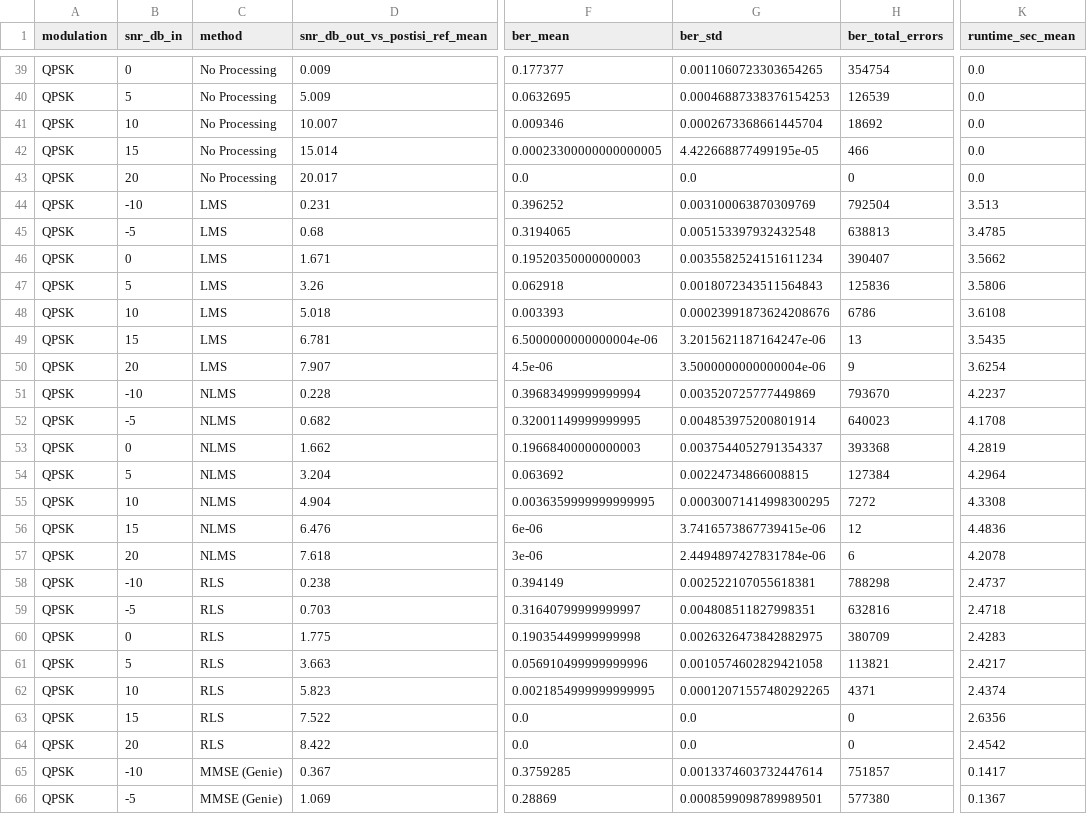
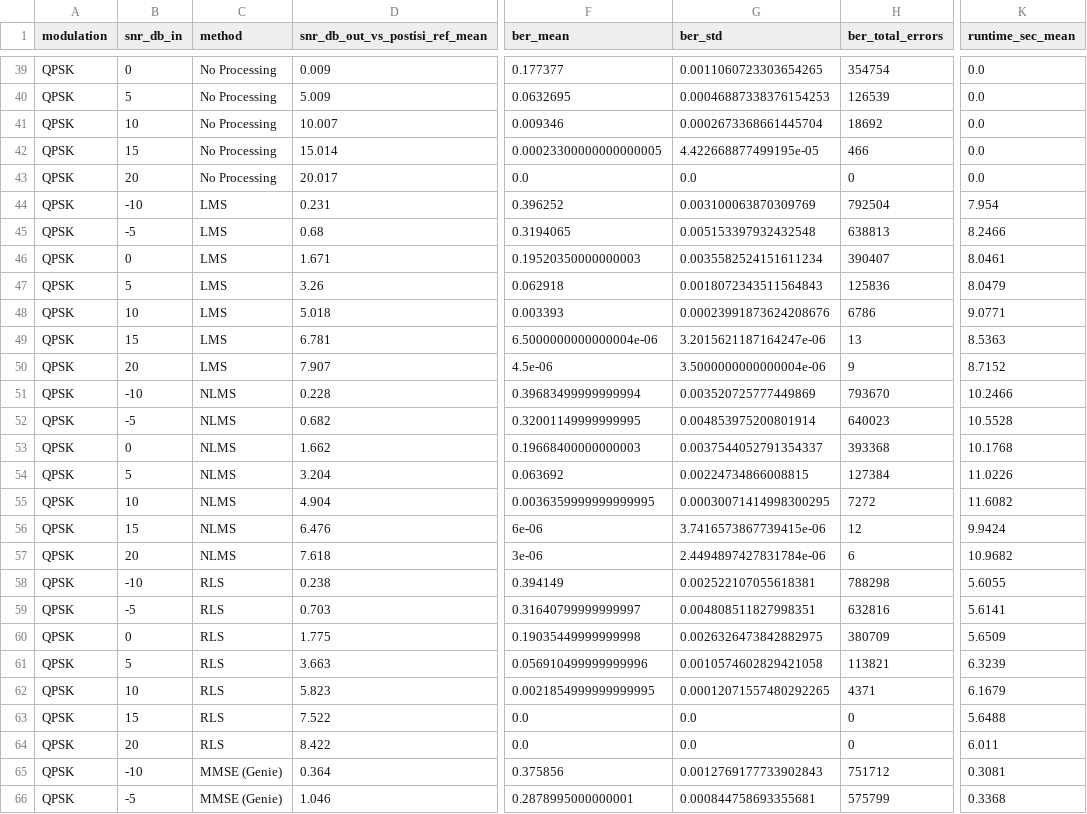
Before and after one commit to akshatsinghverma-stack/sdr-denoising-comparative-study, a CSV file: results/tables/results_rls_comparison.csv, drawn as a sheet; only a part is shown, gaps mark what is left out; the diff covers the shown part only; the diff names each change by its address in the sheet, - before the commit and + after, or states it on an @@ line.

```diff
--- a/results/tables/results_rls_comparison.csv
+++ b/results/tables/results_rls_comparison.csv
-K44 (runtime_sec_mean): 3.513
+K44 (runtime_sec_mean): 7.954
-K45 (runtime_sec_mean): 3.4785
+K45 (runtime_sec_mean): 8.2466
-K46 (runtime_sec_mean): 3.5662
+K46 (runtime_sec_mean): 8.0461
-K47 (runtime_sec_mean): 3.5806
+K47 (runtime_sec_mean): 8.0479
-K48 (runtime_sec_mean): 3.6108
+K48 (runtime_sec_mean): 9.0771
-K49 (runtime_sec_mean): 3.5435
+K49 (runtime_sec_mean): 8.5363
-K50 (runtime_sec_mean): 3.6254
+K50 (runtime_sec_mean): 8.7152
-K51 (runtime_sec_mean): 4.2237
+K51 (runtime_sec_mean): 10.2466
-K52 (runtime_sec_mean): 4.1708
+K52 (runtime_sec_mean): 10.5528
-K53 (runtime_sec_mean): 4.2819
+K53 (runtime_sec_mean): 10.1768
-K54 (runtime_sec_mean): 4.2964
+K54 (runtime_sec_mean): 11.0226
-K55 (runtime_sec_mean): 4.3308
+K55 (runtime_sec_mean): 11.6082
-K56 (runtime_sec_mean): 4.4836
+K56 (runtime_sec_mean): 9.9424
-K57 (runtime_sec_mean): 4.2078
+K57 (runtime_sec_mean): 10.9682
-K58 (runtime_sec_mean): 2.4737
+K58 (runtime_sec_mean): 5.6055
-K59 (runtime_sec_mean): 2.4718
+K59 (runtime_sec_mean): 5.6141
-K60 (runtime_sec_mean): 2.4283
+K60 (runtime_sec_mean): 5.6509
-K61 (runtime_sec_mean): 2.4217
+K61 (runtime_sec_mean): 6.3239
-K62 (runtime_sec_mean): 2.4374
+K62 (runtime_sec_mean): 6.1679
-K63 (runtime_sec_mean): 2.6356
+K63 (runtime_sec_mean): 5.6488
-K64 (runtime_sec_mean): 2.4542
+K64 (runtime_sec_mean): 6.011
-D65 (snr_db_out_vs_postisi_ref_mean): 0.367
+D65 (snr_db_out_vs_postisi_ref_mean): 0.364
-F65 (ber_mean): 0.3759285
+F65 (ber_mean): 0.375856
-G65 (ber_std): 0.0013374603732447614
+G65 (ber_std): 0.0012769177733902843
-H65 (ber_total_errors): 751857
+H65 (ber_total_errors): 751712
-K65 (runtime_sec_mean): 0.1417
+K65 (runtime_sec_mean): 0.3081
-D66 (snr_db_out_vs_postisi_ref_mean): 1.069
+D66 (snr_db_out_vs_postisi_ref_mean): 1.046
-F66 (ber_mean): 0.28869
+F66 (ber_mean): 0.2878995000000001
-G66 (ber_std): 0.0008599098789989501
+G66 (ber_std): 0.000844758693355681
-H66 (ber_total_errors): 577380
+H66 (ber_total_errors): 575799
-K66 (runtime_sec_mean): 0.1367
+K66 (runtime_sec_mean): 0.3368
```
Also changed, not shown: 86 edited cells elsewhere in this file, 2 other files.
